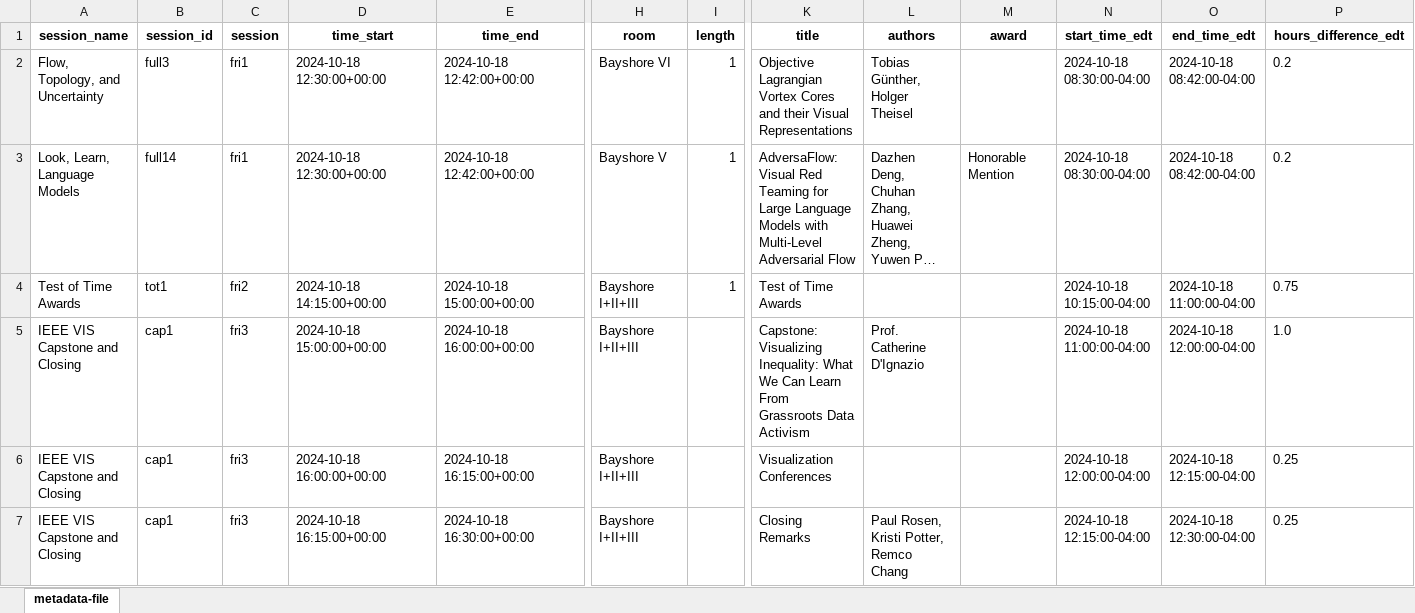
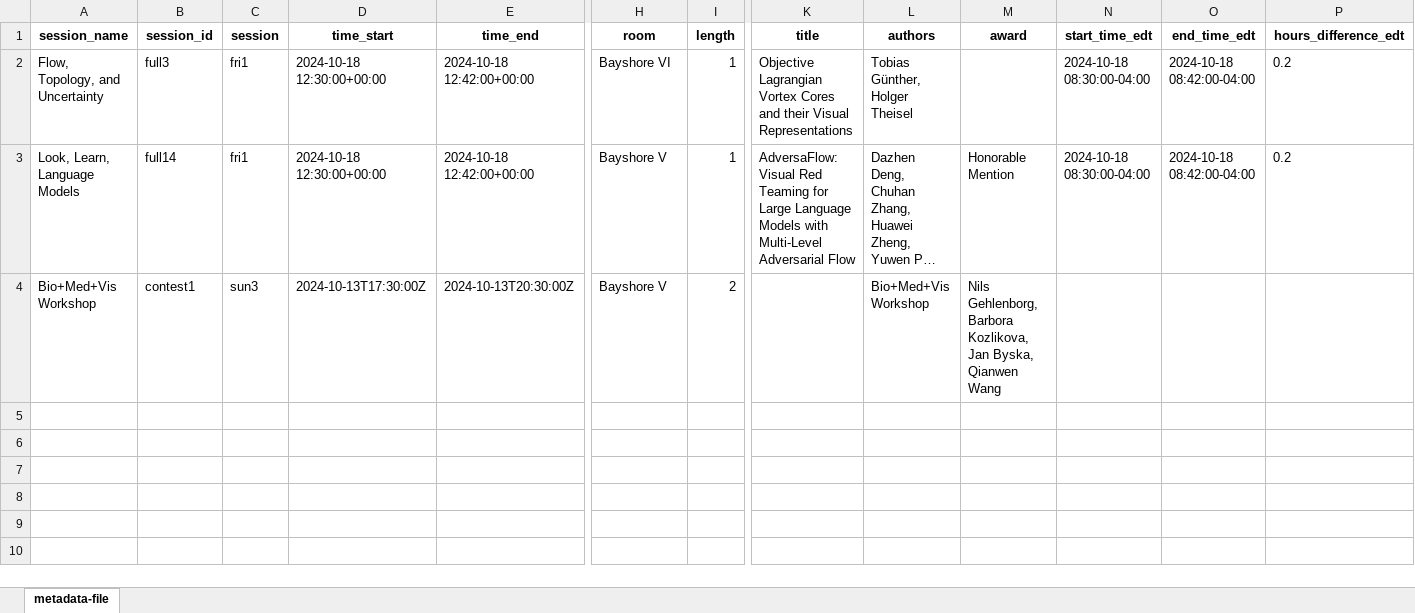
Before and after one commit to pandaYixuanWang/Vis24-VP, an Excel workbook: metadata-file-2024-testing1.xlsx, sheet metadata-file, drawn as a sheet; only a part is shown, gaps mark what is left out; long unchanged cells end in …; values as stored, in another font and other column widths than the file's, no borders; removed rows and columns are numbered as before the commit, all else as after; rows hold the shown columns only; the diff names each change by its address in the sheet, - before the commit and + after, or states it on an @@ line.

```diff
--- a/metadata-file-2024-testing1.xlsx (sheet metadata-file)
+++ b/metadata-file-2024-testing1.xlsx (sheet metadata-file)
-row 4: Test of Time Awards | tot1 | fri2 | 2024-10-18 14:15:00+00:00 | 2024-10-18 15:00:00+00:00 | Bayshore I+II+III | 1 | Test of Time Awards |  |  | 2024-10-18 10:15:00-04:00 | 2024-10-18 11:00:00-04:00 | 0.75
-row 5: IEEE VIS Capstone and Closing | cap1 | fri3 | 2024-10-18 15:00:00+00:00 | 2024-10-18 16:00:00+00:00 | Bayshore I+II+III |  | Capstone: Visualizing Inequality: What We Can Learn From Grassroots Data Activism | Prof. Catherine D'Ignazio |  | 2024-10-18 11:00:00-04:00 | 2024-10-18 12:00:00-04:00 | 1.0
-row 6: IEEE VIS Capstone and Closing | cap1 | fri3 | 2024-10-18 16:00:00+00:00 | 2024-10-18 16:15:00+00:00 | Bayshore I+II+III |  | Visualization Conferences |  |  | 2024-10-18 12:00:00-04:00 | 2024-10-18 12:15:00-04:00 | 0.25
-row 7: IEEE VIS Capstone and Closing | cap1 | fri3 | 2024-10-18 16:15:00+00:00 | 2024-10-18 16:30:00+00:00 | Bayshore I+II+III |  | Closing Remarks | Paul Rosen, Kristi Potter, Remco Chang |  | 2024-10-18 12:15:00-04:00 | 2024-10-18 12:30:00-04:00 | 0.25
+row 4: Bio+Med+Vis Workshop | contest1 | sun3 | 2024-10-13T17:30:00Z | 2024-10-13T20:30:00Z | Bayshore V | 2 |  | Bio+Med+Vis Workshop | Nils Gehlenborg, Barbora Kozlikova, Jan Byska, Qianwen Wang
```
Also changed, not shown: metadata-file-2024.xlsx.
